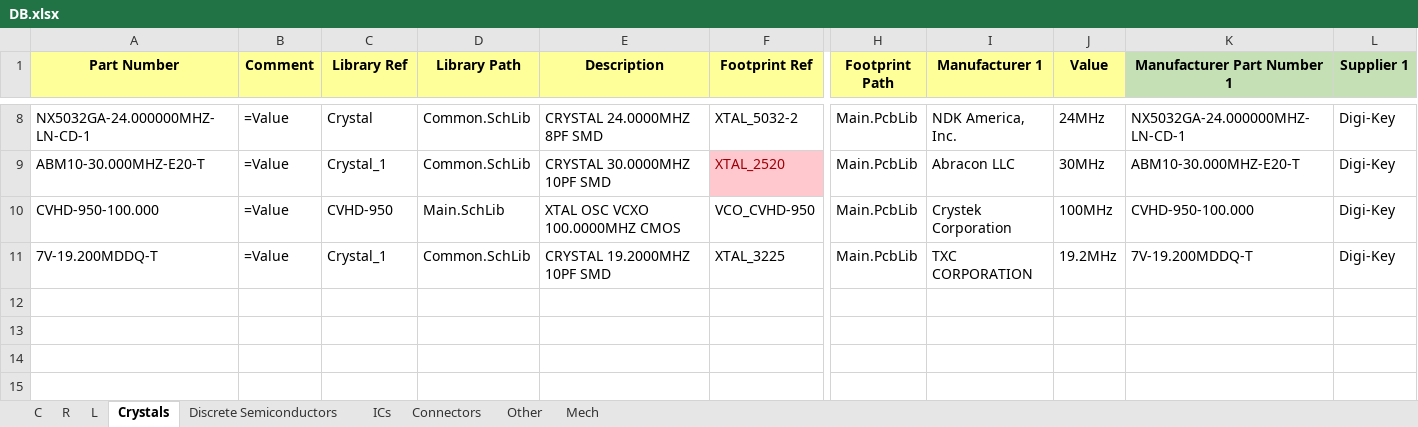
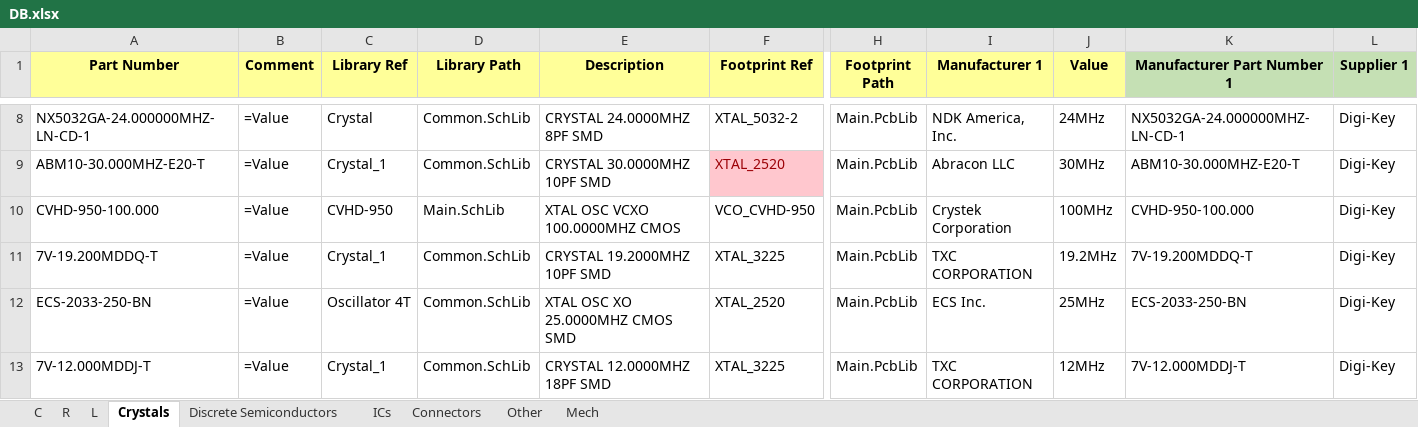
Before and after one commit to User330639/LIBS, an Excel workbook: Altium/DB.xlsx, sheet Crystals, drawn as a sheet; only a part is shown, gaps mark what is left out; values as stored, in another font and other column widths than the file's, no borders; charts and pictures not drawn; rows hold the shown columns only; the diff names each change by its address in the sheet, - before the commit and + after, or states it on an @@ line.

```diff
--- a/Altium/DB.xlsx (sheet Crystals)
+++ b/Altium/DB.xlsx (sheet Crystals)
+row 12: ECS-2033-250-BN | =Value | Oscillator 4T | Common.SchLib | XTAL OSC XO 25.0000MHZ CMOS SMD | XTAL_2520 | Main.PcbLib | ECS Inc. | 25MHz | ECS-2033-250-BN | Digi-Key
+row 13: 7V-12.000MDDJ-T | =Value | Crystal_1 | Common.SchLib | CRYSTAL 12.0000MHZ 18PF SMD | XTAL_3225 | Main.PcbLib | TXC CORPORATION | 12MHz | 7V-12.000MDDJ-T | Digi-Key
```
Also changed, not shown: sheet ICs, sheet R, sheet Connectors, 5 other files.
